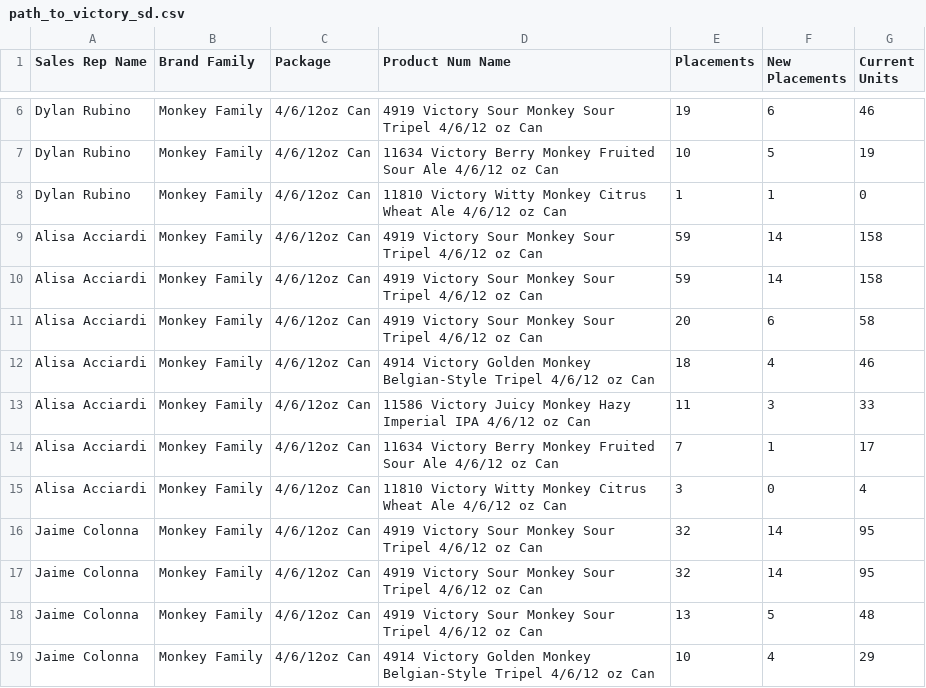
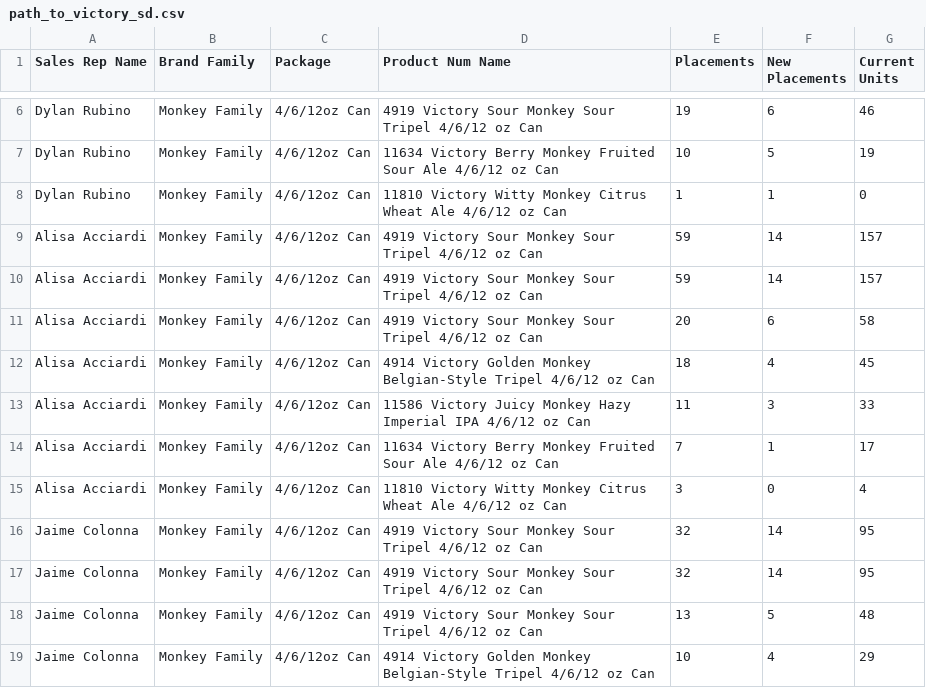
Before and after one commit to gavinsharkey5/Kohler-Dist-Master-Dashboard, a CSV file: incentive-tracking/data/path_to_victory_sd.csv, drawn as a sheet; only a part is shown, gaps mark what is left out.

```diff
--- a/incentive-tracking/data/path_to_victory_sd.csv
+++ b/incentive-tracking/data/path_to_victory_sd.csv
@@ -8,6 +8,6 @@ Dylan Rubino,Monkey Family,4/6/12oz Can,11634 Victory Berry Monkey Fruited Sour
 Dylan Rubino,Monkey Family,4/6/12oz Can,11810 Victory Witty Monkey Citrus Wheat Ale 4/6/12 oz Can,1,1,0
-Alisa Acciardi,Monkey Family,4/6/12oz Can,4919 Victory Sour Monkey Sour Tripel 4/6/12 oz Can,59,14,158
-Alisa Acciardi,Monkey Family,4/6/12oz Can,4919 Victory Sour Monkey Sour Tripel 4/6/12 oz Can,59,14,158
+Alisa Acciardi,Monkey Family,4/6/12oz Can,4919 Victory Sour Monkey Sour Tripel 4/6/12 oz Can,59,14,157
+Alisa Acciardi,Monkey Family,4/6/12oz Can,4919 Victory Sour Monkey Sour Tripel 4/6/12 oz Can,59,14,157
 Alisa Acciardi,Monkey Family,4/6/12oz Can,4919 Victory Sour Monkey Sour Tripel 4/6/12 oz Can,20,6,58
-Alisa Acciardi,Monkey Family,4/6/12oz Can,4914 Victory Golden Monkey Belgian-Style Tripel 4/6/12 oz Can,18,4,46
+Alisa Acciardi,Monkey Family,4/6/12oz Can,4914 Victory Golden Monkey Belgian-Style Tripel 4/6/12 oz Can,18,4,45
 Alisa Acciardi,Monkey Family,4/6/12oz Can,11586 Victory Juicy Monkey Hazy Imperial IPA 4/6/12 oz Can,11,3,33
```
Also changed, not shown: incentive-tracking/data/fall_seasonal_sd.csv, 4 other files.
